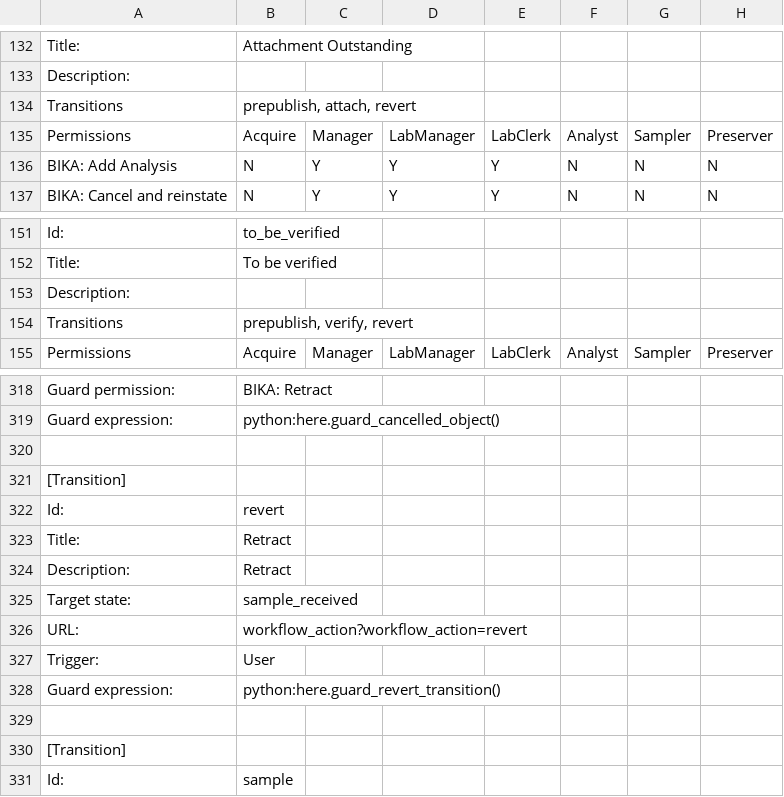
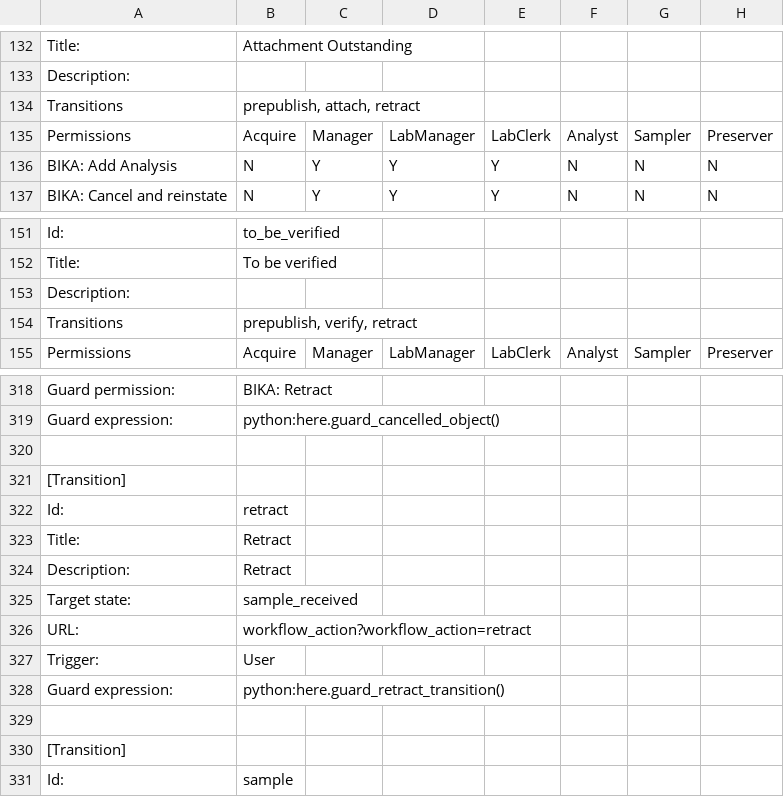
Before and after one commit to senaite/senaite.core, a CSV file: bika/lims/profiles/default/workflow_csv/bika_ar_workflow.csv, drawn as a sheet; only a part is shown, gaps mark what is left out; the diff names each change by its address in the sheet, - before the commit and + after, or states it on an @@ line.

```diff
--- a/bika/lims/profiles/default/workflow_csv/bika_ar_workflow.csv
+++ b/bika/lims/profiles/default/workflow_csv/bika_ar_workflow.csv
-B134: prepublish, attach, revert
+B134: prepublish, attach, retract
-B154: prepublish, verify, revert
+B154: prepublish, verify, retract
-B322: revert
+B322: retract
-B326: workflow_action?workflow_action=revert
+B326: workflow_action?workflow_action=retract
-B328: python:here.guard_revert_transition()
+B328: python:here.guard_retract_transition()
```
Also changed, not shown: bika/lims/profiles/default/workflow_csv/bika_analysis_workflow.csv, bika/lims/profiles/default/workflow_csv/bika_worksheet_workflow.csv, 6 other files.
